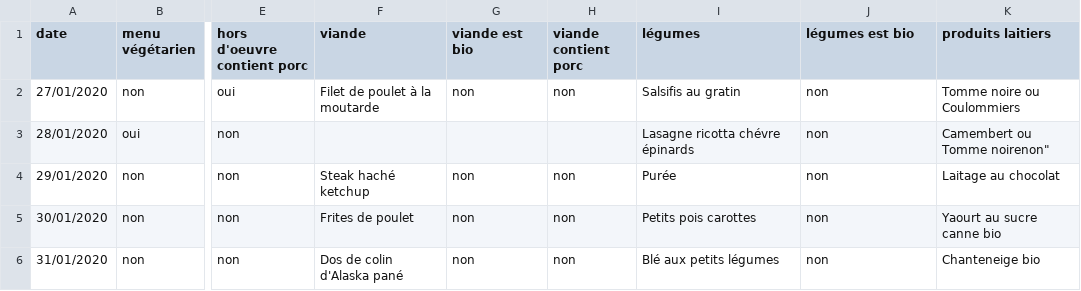
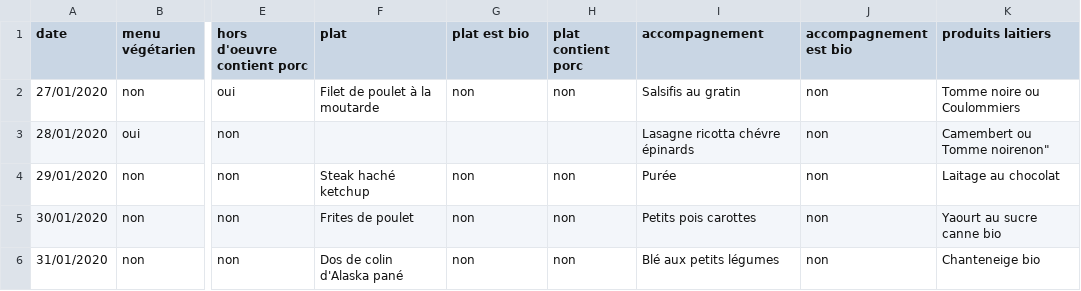
Before and after one commit to easy-global-market/saint-quentin-data-models, a CSV file: ConnectedCanteens/ngsild-payloads/Menus/menu.csv, drawn as a sheet; only a part is shown, gaps mark what is left out; the diff names each change by its address in the sheet, - before the commit and + after, or states it on an @@ line.

Commit message:
feat: update menu/menuItem models

```diff
--- a/ConnectedCanteens/ngsild-payloads/Menus/menu.csv
+++ b/ConnectedCanteens/ngsild-payloads/Menus/menu.csv
-F1: viande
+F1: plat
-G1: viande est bio
+G1: plat est bio
-H1: viande contient porc
+H1: plat contient porc
-I1: légumes
+I1: accompagnement
-J1: légumes est bio
+J1: accompagnement est bio
```
Also changed, not shown: 5 other files.
